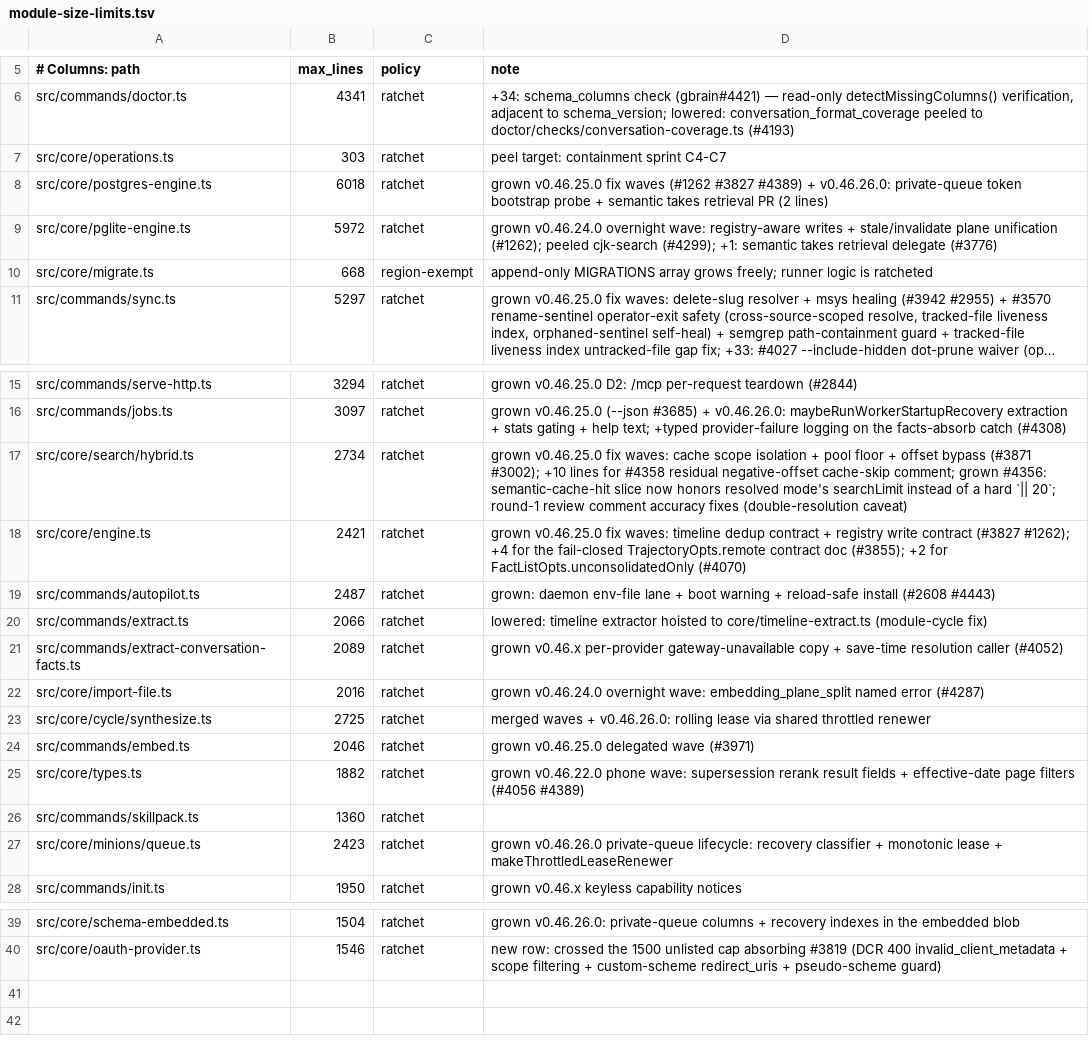
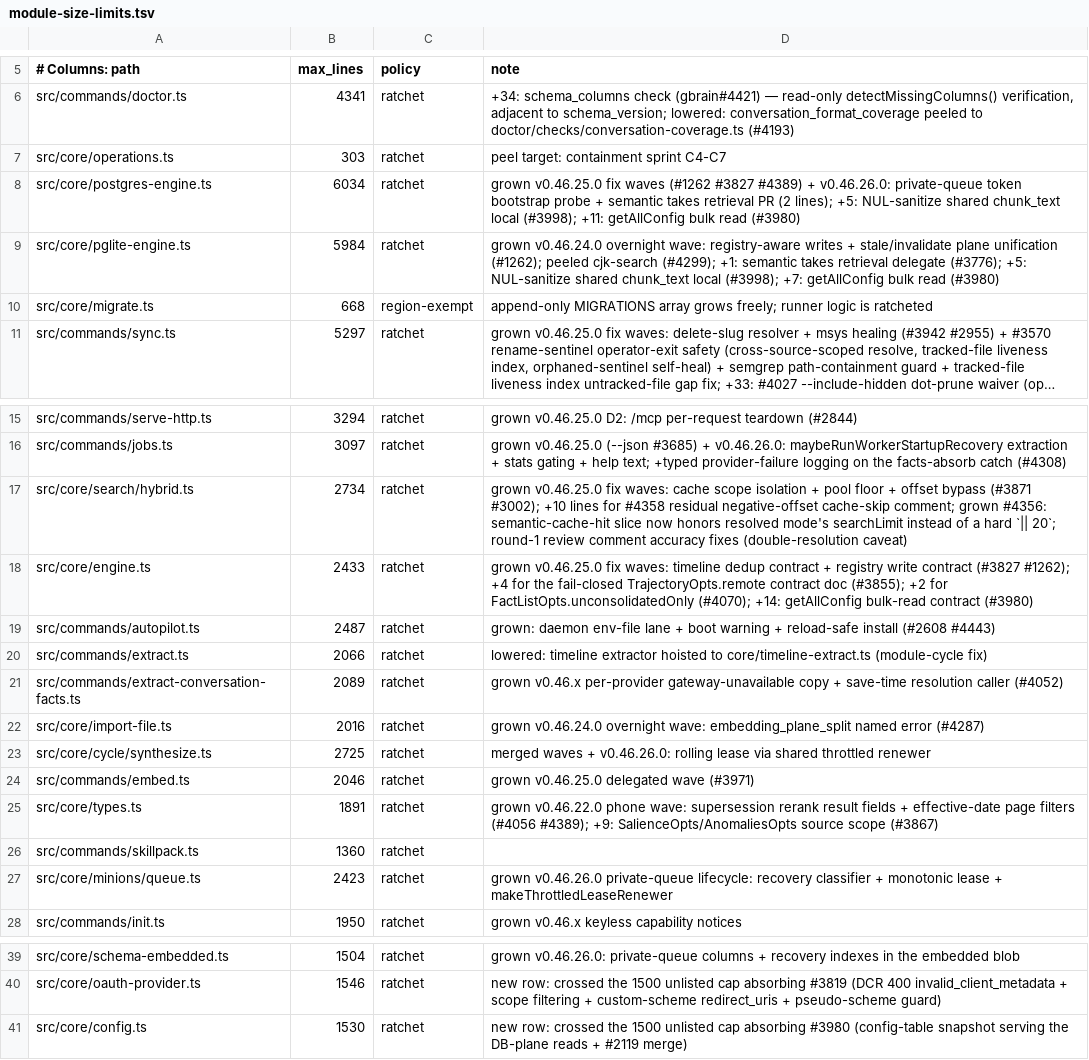
Before and after one commit to Bdr-Tec/gbrain, a TSV file: scripts/module-size-limits.tsv, drawn as a sheet; only a part is shown, gaps mark what is left out; long unchanged cells end in ….

Commit message:
fix(config): read the config table once instead of once per key
`gbrain stats` against a Supabase-hosted brain took 7.7s. pg_stat_statements
showed 54 queries totalling 2.3ms of server time, 44 of them
`SELECT value FROM config WHERE key = $1`. The database did no work. The CLI
paid one network round trip per config key, one after another, before running
the command.

Two startup paths do this. `loadConfigWithEngine()` reads two dozen keys to
merge the DB plane over file/env. `reconfigureGatewayWithEngine()` resolves six
models (expansion, chat, and four tiers), each walking a precedence chain that
reads up to four keys plus alias expansion — about 40 sequential reads, and 3.1s
of that 7.7s on its own.

The pattern survived because it is invisible on PGLite, where each read costs
microseconds. It only shows up once the brain is a network hop away.

The config table is a handful of rows, so read it once and answer every key from
memory. `engine.getAllConfig()` lands on both engines; `config-snapshot.ts`
wraps it as either a raw map or a `ConfigReader`. `resolveModel`/`resolveAlias`
now take a `ConfigReader` rather than a `BrainEngine` — `getConfig` is the only
method they ever called.

Behavior is unchanged: same keys, same precedence, same per-key quiet failure.
The snapshot lives for one resolution pass, not for the process, so a
`gbrain config set` from another process is still picked up by the next command.
When the bulk read is unavailable — a brain mid-migration with no config table,
or an engine implemented outside this repo — every read falls back to the old
per-key path.

Measured on a Supabase brain (transaction pooler, us-east):

    gbrain stats   7.7s -> 1.9s

Tests pin the round-trip count rather than the wall clock; a timing assertion
would be flaky in CI, while a call counter is deterministic. Both fallback paths
are covered.

(cherry picked from commit 6d2a34a80a654263360b3c02cb0c55a3165dc920)
Absorbed-from: #3980
Co-authored-by: Jordan Baker <jbb@scryent.com>

```diff
--- a/scripts/module-size-limits.tsv
+++ b/scripts/module-size-limits.tsv
@@ -7,4 +7,4 @@ src/commands/doctor.ts	4341	ratchet	+34: schema_columns check (gbrain#4421) —
 src/core/operations.ts	303	ratchet	peel target: containment sprint C4-C7
-src/core/postgres-engine.ts	6018	ratchet	grown v0.46.25.0 fix waves (#1262 #3827 #4389) + v0.46.26.0: private-queue token bootstrap probe + semantic takes retrieval PR (2 lines)
-src/core/pglite-engine.ts	5972	ratchet	grown v0.46.24.0 overnight wave: registry-aware writes + stale/invalidate plane unification (#1262); peeled cjk-search (#4299); +1: semantic takes retrieval delegate (#3776)
+src/core/postgres-engine.ts	6034	ratchet	grown v0.46.25.0 fix waves (#1262 #3827 #4389) + v0.46.26.0: private-queue token bootstrap probe + semantic takes retrieval PR (2 lines); +5: NUL-sanitize shared chunk_text local (#3998); +11: getAllConfig bulk read (#3980)
+src/core/pglite-engine.ts	5984	ratchet	grown v0.46.24.0 overnight wave: registry-aware writes + stale/invalidate plane unification (#1262); peeled cjk-search (#4299); +1: semantic takes retrieval delegate (#3776); +5: NUL-sanitize shared chunk_text local (#3998); +7: getAllConfig bulk read (#3980)
 src/core/migrate.ts	668	region-exempt	append-only MIGRATIONS array grows freely; runner logic is ratcheted
@@ -17,3 +17,3 @@ src/commands/jobs.ts	3097	ratchet	grown v0.46.25.0 (--json #3685) + v0.46.26.0:
 src/core/search/hybrid.ts	2734	ratchet	grown v0.46.25.0 fix waves: cache scope isolation + pool floor + offset bypass (#3871 #3002); +10 lines for #4358 residual negative-offset cache-skip comment; grown #4356: semantic-cache-hit slice now honors resolved mode's searchLimit instead of a hard `|| 20`; round-1 review comment accuracy fixes (double-resolution caveat)
-src/core/engine.ts	2421	ratchet	grown v0.46.25.0 fix waves: timeline dedup contract + registry write contract (#3827 #1262); +4 for the fail-closed TrajectoryOpts.remote contract doc (#3855); +2 for FactListOpts.unconsolidatedOnly (#4070)
+src/core/engine.ts	2433	ratchet	grown v0.46.25.0 fix waves: timeline dedup contract + registry write contract (#3827 #1262); +4 for the fail-closed TrajectoryOpts.remote contract doc (#3855); +2 for FactListOpts.unconsolidatedOnly (#4070); +14: getAllConfig bulk-read contract (#3980)
 src/commands/autopilot.ts	2487	ratchet	grown: daemon env-file lane + boot warning + reload-safe install (#2608 #4443)
@@ -24,3 +24,3 @@ src/core/cycle/synthesize.ts	2725	ratchet	merged waves + v0.46.26.0: rolling lea
 src/commands/embed.ts	2046	ratchet	grown v0.46.25.0 delegated wave (#3971)
-src/core/types.ts	1882	ratchet	grown v0.46.22.0 phone wave: supersession rerank result fields + effective-date page filters (#4056 #4389)
+src/core/types.ts	1891	ratchet	grown v0.46.22.0 phone wave: supersession rerank result fields + effective-date page filters (#4056 #4389); +9: SalienceOpts/AnomaliesOpts source scope (#3867)
 src/commands/skillpack.ts	1360	ratchet
@@ -40 +40,2 @@ src/core/schema-embedded.ts	1504	ratchet	grown v0.46.26.0: private-queue columns
 src/core/oauth-provider.ts	1546	ratchet	new row: crossed the 1500 unlisted cap absorbing #3819 (DCR 400 invalid_client_metadata + scope filtering + custom-scheme redirect_uris + pseudo-scheme guard)
+src/core/config.ts	1530	ratchet	new row: crossed the 1500 unlisted cap absorbing #3980 (config-table snapshot serving the DB-plane reads + #2119 merge)
```
Also changed, not shown: 9 other files.
